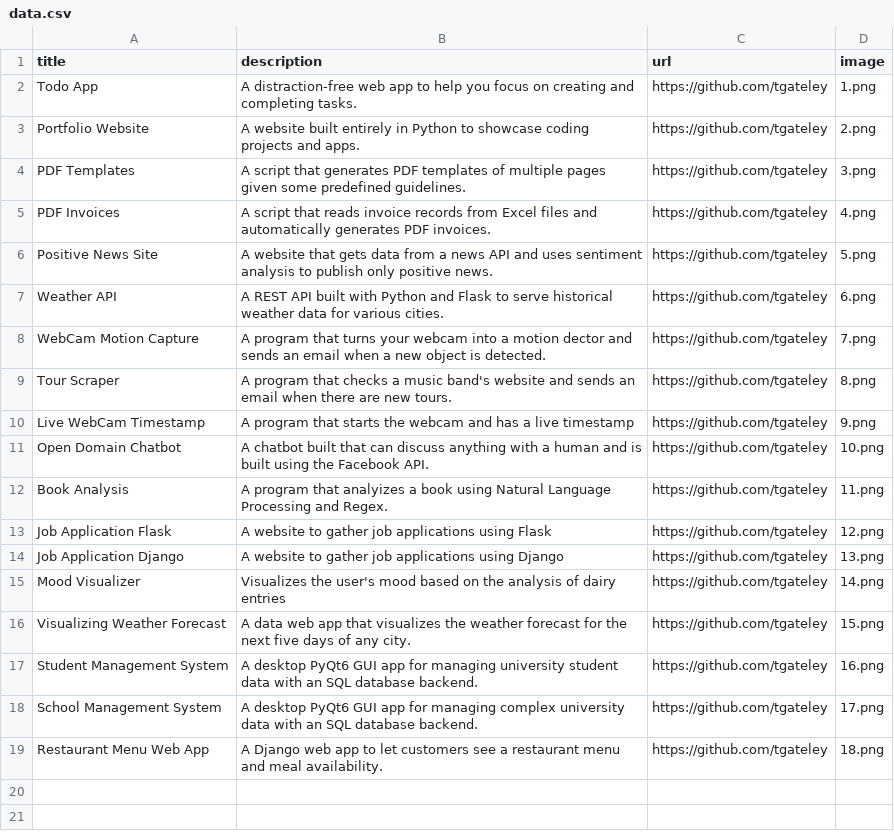
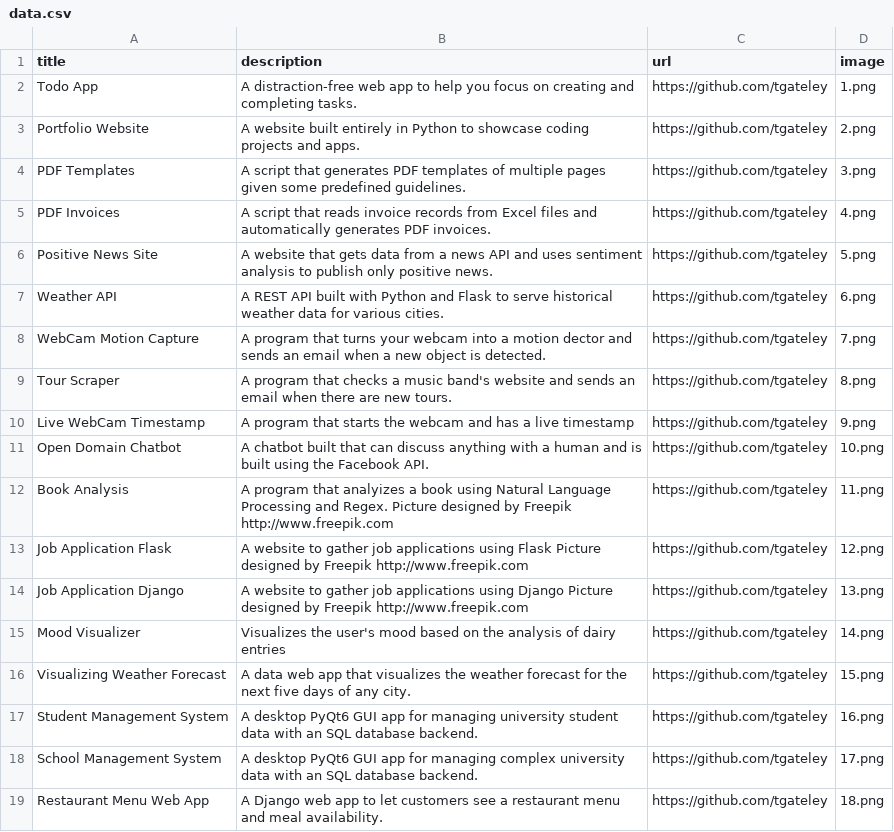
Before and after one commit to tgateley/python-portfolio, a CSV file: data.csv, drawn as a sheet.

Commit message:
customized pictures and app data

```diff
--- a/data.csv
+++ b/data.csv
@@ -11,5 +11,5 @@ Live WebCam Timestamp,A program that starts the webcam and has a live timestamp,
 Open Domain Chatbot,A chatbot built that can discuss anything with a human and is built using the Facebook API.,https://github.com/tgateley,10.png
-Book Analysis,A program that analyizes a book using Natural Language Processing and Regex.,https://github.com/tgateley,11.png
-Job Application Flask,A website to gather job applications using Flask,https://github.com/tgateley,12.png
-Job Application Django,A website to gather job applications using Django,https://github.com/tgateley,13.png
+Book Analysis,A program that analyizes a book using Natural Language Processing and Regex. Picture designed by Freepik http://www.freepik.com ,https://github.com/tgateley,11.png
+Job Application Flask,A website to gather job applications using Flask Picture designed by Freepik http://www.freepik.com ,https://github.com/tgateley,12.png
+Job Application Django,A website to gather job applications using Django Picture designed by Freepik http://www.freepik.com ,https://github.com/tgateley,13.png
 Mood Visualizer,Visualizes the user's mood based on the analysis of dairy entries,https://github.com/tgateley,14.png
```
